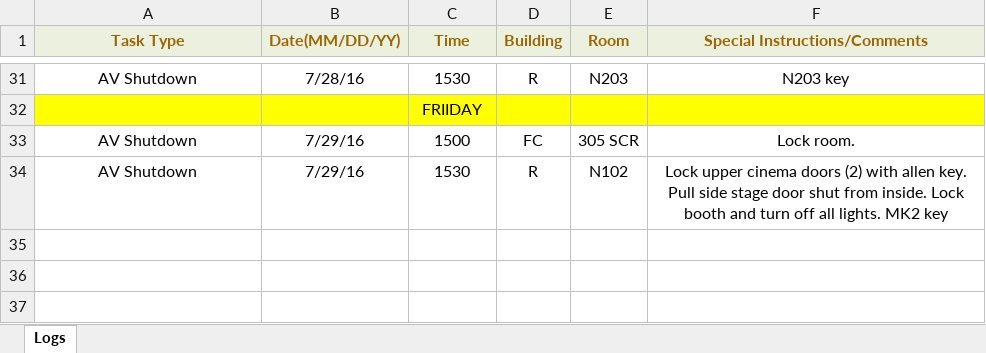
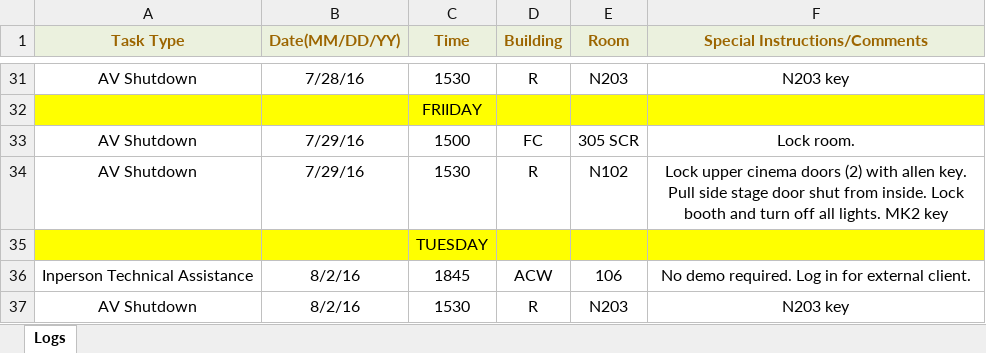
Before and after one commit to jhanperera/ClassOpsLogCreator, an Excel workbook: CLASSOPS/Derek/Derek's Log.xlsx, sheet Logs, drawn as a sheet; only a part is shown, gaps mark what is left out; values as stored, in another font and other column widths than the file's, no borders; the diff names each change by its address in the sheet, - before the commit and + after, or states it on an @@ line.

```diff
--- a/CLASSOPS/Derek/Derek's Log.xlsx (sheet Logs)
+++ b/CLASSOPS/Derek/Derek's Log.xlsx (sheet Logs)
+row 35:  |  | TUESDAY
+row 36: Inperson Technical Assistance | 8/2/16 | 1845 | ACW | 106 | No demo required. Log in for external client.
+row 37: AV Shutdown | 8/2/16 | 1530 | R | N203 | N203 key
```
Also changed, not shown: CLASSOPS/Raul/Raul's Log.xlsx, CLASSOPS/masterlog.xlsx, 2 other files.
